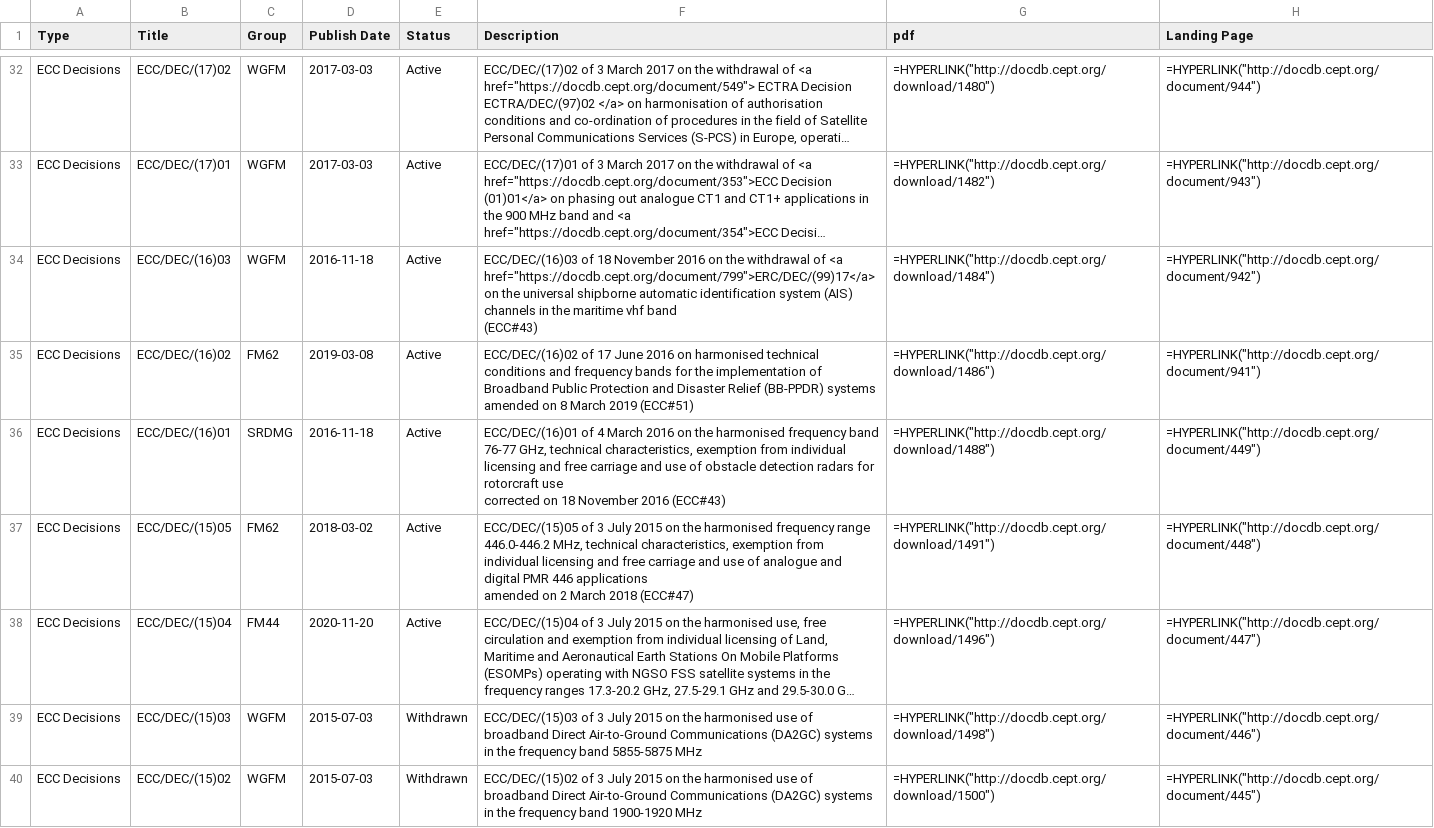
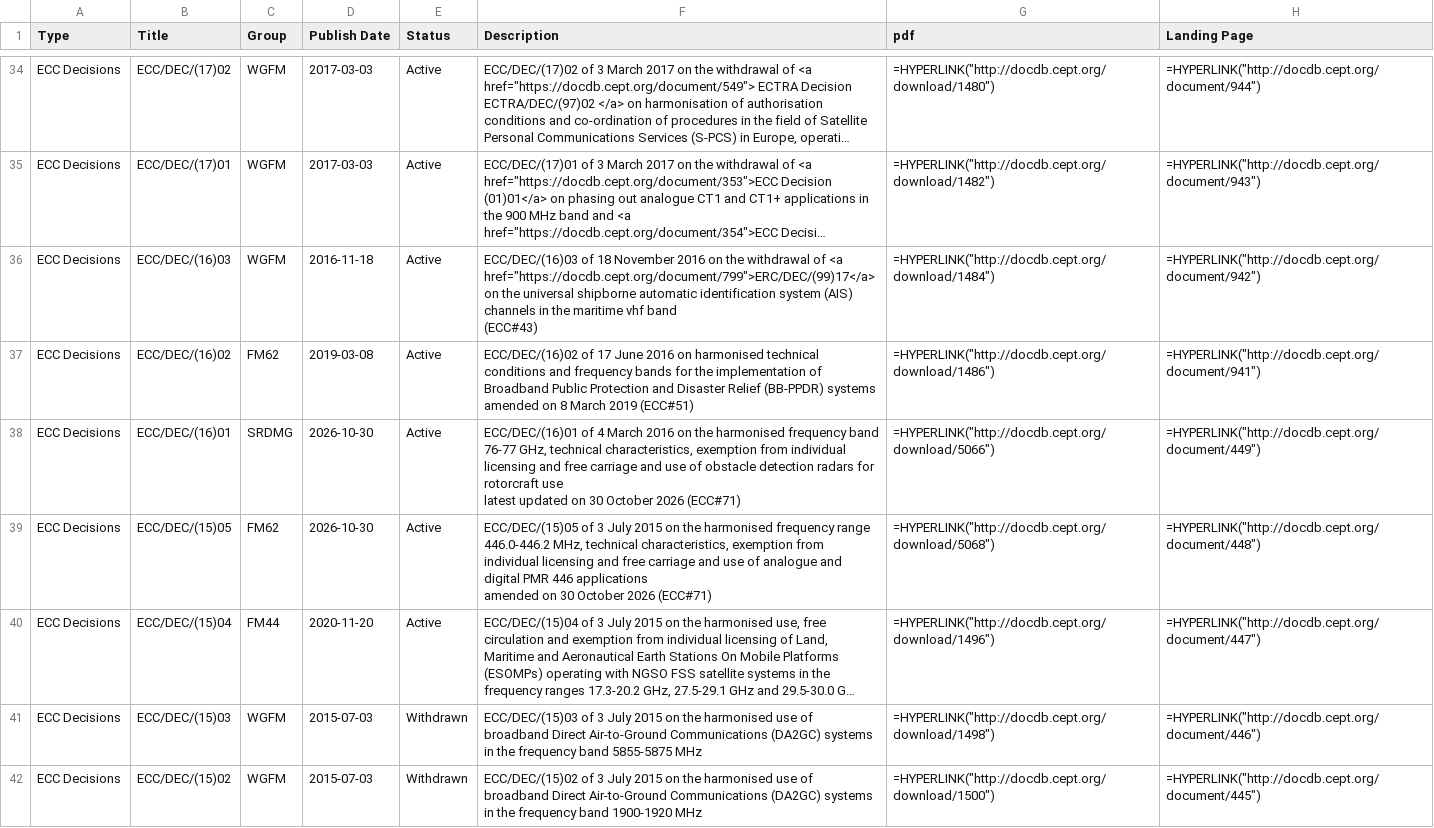
Before and after one commit to cdp224/EFISTools, a CSV file: src/LATEST_docDB.csv, drawn as a sheet; only a part is shown, gaps mark what is left out; long unchanged cells end in …; addresses are those after the commit; ↵ is a line break in a cell; the diff covers the shown part only; the diff names each change by its address in the sheet, - before the commit and + after, or states it on an @@ line.

Commit message:
Latest ECO changes

```diff
--- a/src/LATEST_docDB.csv
+++ b/src/LATEST_docDB.csv
-D38 (Publish Date): 2016-11-18
+D38 (Publish Date): 2026-10-30
-F38 (Description): …rotorcraft use ↵ corrected on 18 November 2016 (ECC#43)
+F38 (Description): …rotorcraft use ↵ latest updated on 30 October 2026 (ECC#71)
-G38 (pdf): =HYPERLINK("http://docdb.cept.org/download/1488")
+G38 (pdf): =HYPERLINK("http://docdb.cept.org/download/5066")
-D39 (Publish Date): 2018-03-02
+D39 (Publish Date): 2026-10-30
-F39 (Description): …amended on 2 March 2018 (ECC#47)
+F39 (Description): …amended on 30 October 2026 (ECC#71)
-G39 (pdf): =HYPERLINK("http://docdb.cept.org/download/1491")
+G39 (pdf): =HYPERLINK("http://docdb.cept.org/download/5068")
```
Also changed, not shown: 2 added rows, 2 removed rows and 7 edited cells elsewhere in this file, 1 other file.
